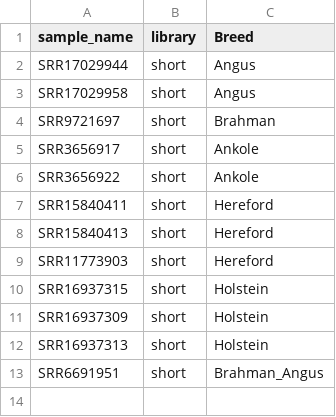
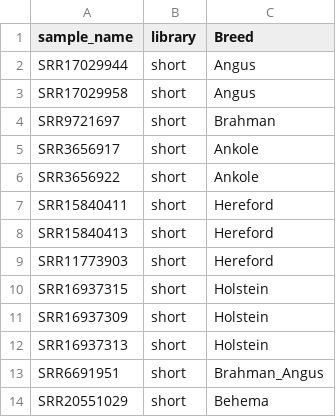
Before and after one commit to dib-lab/TheGreatGenotyper, a CSV file: DatabaseBuilder/sample_table.csv, drawn as a sheet; the diff names each change by its address in the sheet, - before the commit and + after, or states it on an @@ line.

Commit message:
if you cant find the samples files in subsample_table.csv search for the urls in downloadUrls.csv and download them

```diff
--- a/DatabaseBuilder/sample_table.csv
+++ b/DatabaseBuilder/sample_table.csv
+row 14: SRR20551029 | short | Behema
```
Also changed, not shown: 4 other files.
